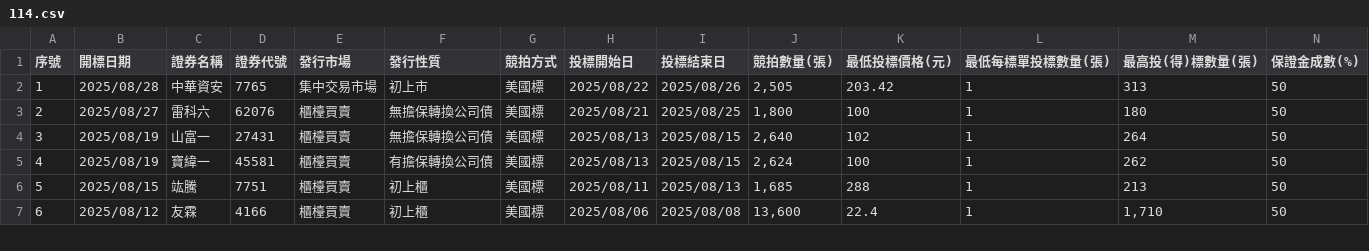
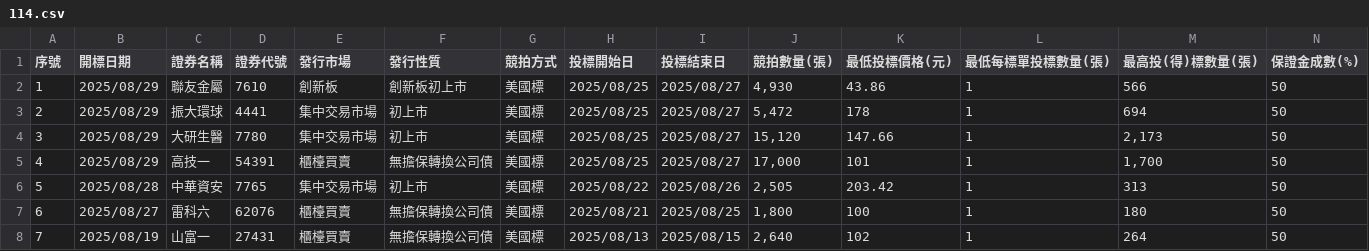
Before and after one commit to Aryido/auction, a CSV file: years/114.csv, drawn as a sheet; only a part is shown; the shorter side is filled out with more unchanged rows; addresses are those after the commit; rows hold the shown columns only; the diff names each change by its address in the sheet, - before the commit and + after, or states it on an @@ line.

```diff
--- a/years/114.csv
+++ b/years/114.csv
+row 2: 1 | 2025/08/29 | 聯友金屬 | 7610 | 創新板 | 創新板初上市 | 美國標 | 2025/08/25 | 2025/08/27 | 4,930 | 43.86 | 1 | 566 | 50
+row 3: 2 | 2025/08/29 | 振大環球 | 4441 | 集中交易市場 | 初上市 | 美國標 | 2025/08/25 | 2025/08/27 | 5,472 | 178 | 1 | 694 | 50
+row 4: 3 | 2025/08/29 | 大研生醫 | 7780 | 集中交易市場 | 初上市 | 美國標 | 2025/08/25 | 2025/08/27 | 15,120 | 147.66 | 1 | 2,173 | 50
+row 5: 4 | 2025/08/29 | 高技一 | 54391 | 櫃檯買賣 | 無擔保轉換公司債 | 美國標 | 2025/08/25 | 2025/08/27 | 17,000 | 101 | 1 | 1,700 | 50
@@ column A (序號) renumbered from row 6 down @@
```
Also changed, not shown: years/final/merged.csv.
